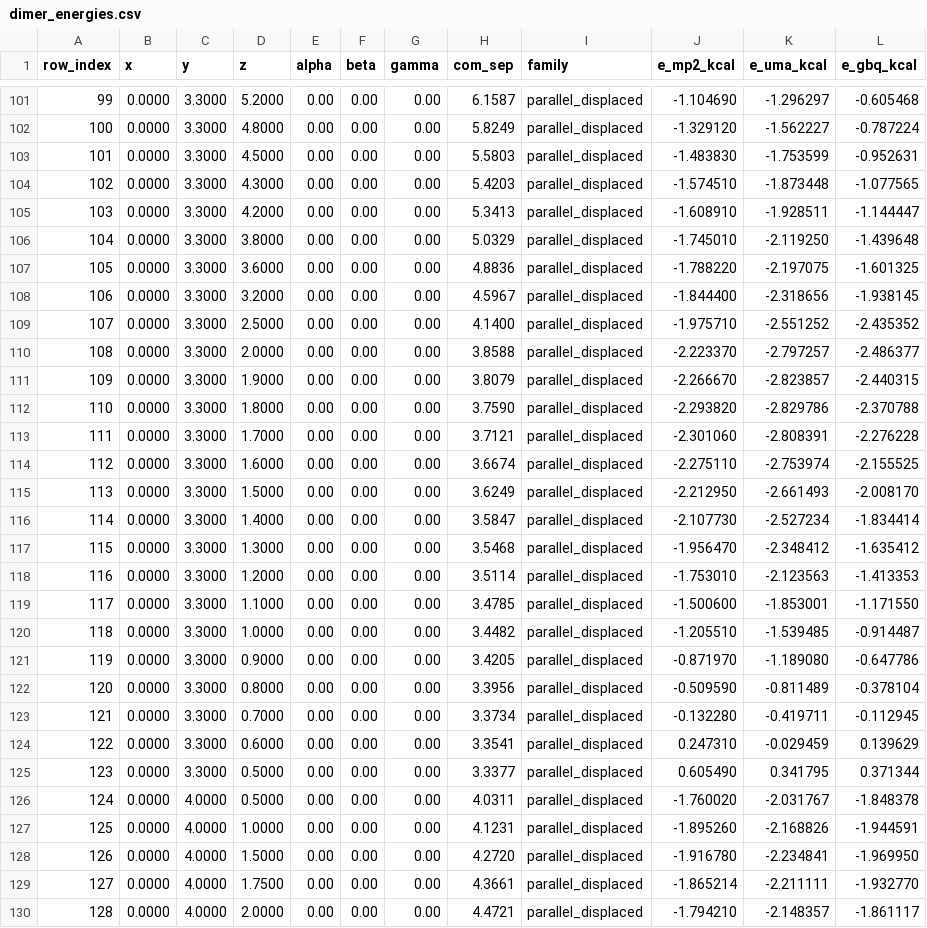
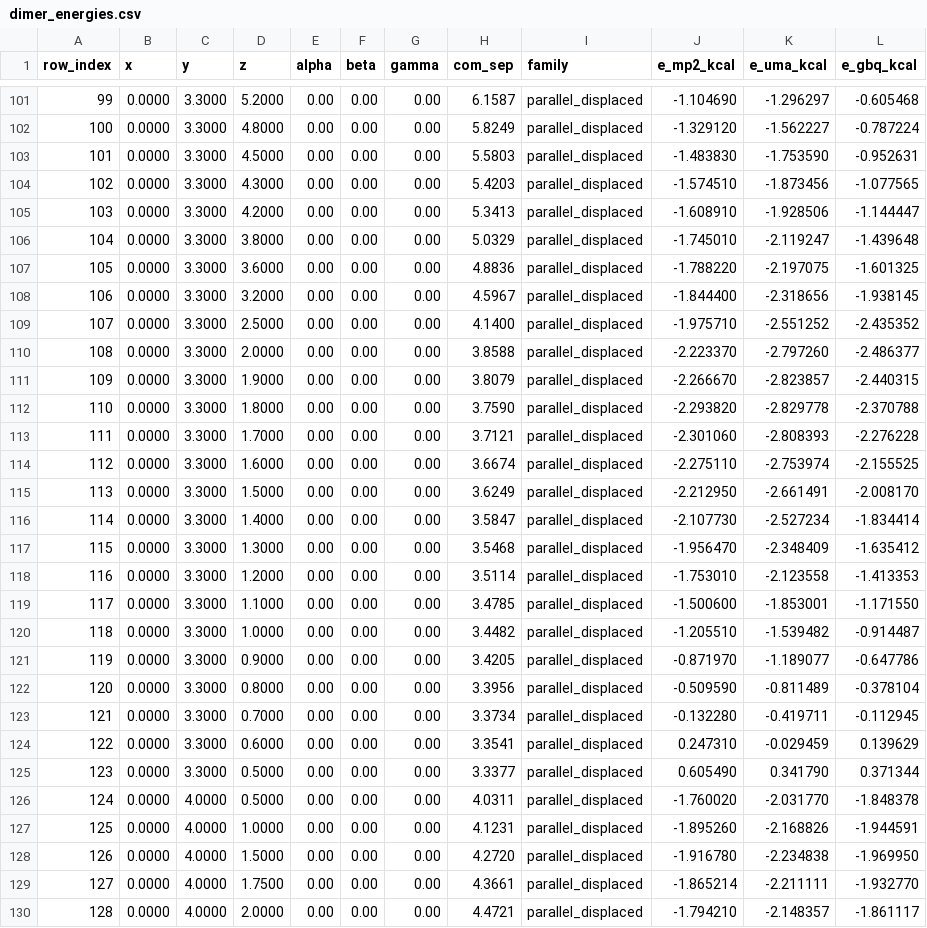
Before and after one commit to ortengren/as_mc, a CSV file: data/uma_dimers/dimer_energies.csv, drawn as a sheet; only a part is shown, gaps mark what is left out; the diff covers the shown part only.

```diff
--- a/data/uma_dimers/dimer_energies.csv
+++ b/data/uma_dimers/dimer_energies.csv
@@ -102,6 +102,6 @@ row_index,x,y,z,alpha,beta,gamma,com_sep,family,e_mp2_kcal,e_uma_kcal,e_gbq_kcal
 100,0.0000,3.3000,4.8000,0.00,0.00,0.00,5.8249,parallel_displaced,-1.329120,-1.562227,-0.787224
-101,0.0000,3.3000,4.5000,0.00,0.00,0.00,5.5803,parallel_displaced,-1.483830,-1.753599,-0.952631
-102,0.0000,3.3000,4.3000,0.00,0.00,0.00,5.4203,parallel_displaced,-1.574510,-1.873448,-1.077565
-103,0.0000,3.3000,4.2000,0.00,0.00,0.00,5.3413,parallel_displaced,-1.608910,-1.928511,-1.144447
-104,0.0000,3.3000,3.8000,0.00,0.00,0.00,5.0329,parallel_displaced,-1.745010,-2.119250,-1.439648
+101,0.0000,3.3000,4.5000,0.00,0.00,0.00,5.5803,parallel_displaced,-1.483830,-1.753590,-0.952631
+102,0.0000,3.3000,4.3000,0.00,0.00,0.00,5.4203,parallel_displaced,-1.574510,-1.873456,-1.077565
+103,0.0000,3.3000,4.2000,0.00,0.00,0.00,5.3413,parallel_displaced,-1.608910,-1.928506,-1.144447
+104,0.0000,3.3000,3.8000,0.00,0.00,0.00,5.0329,parallel_displaced,-1.745010,-2.119247,-1.439648
 105,0.0000,3.3000,3.6000,0.00,0.00,0.00,4.8836,parallel_displaced,-1.788220,-2.197075,-1.601325
@@ -109,14 +109,14 @@ row_index,x,y,z,alpha,beta,gamma,com_sep,family,e_mp2_kcal,e_uma_kcal,e_gbq_kcal
 107,0.0000,3.3000,2.5000,0.00,0.00,0.00,4.1400,parallel_displaced,-1.975710,-2.551252,-2.435352
-108,0.0000,3.3000,2.0000,0.00,0.00,0.00,3.8588,parallel_displaced,-2.223370,-2.797257,-2.486377
+108,0.0000,3.3000,2.0000,0.00,0.00,0.00,3.8588,parallel_displaced,-2.223370,-2.797260,-2.486377
 109,0.0000,3.3000,1.9000,0.00,0.00,0.00,3.8079,parallel_displaced,-2.266670,-2.823857,-2.440315
-110,0.0000,3.3000,1.8000,0.00,0.00,0.00,3.7590,parallel_displaced,-2.293820,-2.829786,-2.370788
-111,0.0000,3.3000,1.7000,0.00,0.00,0.00,3.7121,parallel_displaced,-2.301060,-2.808391,-2.276228
+110,0.0000,3.3000,1.8000,0.00,0.00,0.00,3.7590,parallel_displaced,-2.293820,-2.829778,-2.370788
+111,0.0000,3.3000,1.7000,0.00,0.00,0.00,3.7121,parallel_displaced,-2.301060,-2.808393,-2.276228
 112,0.0000,3.3000,1.6000,0.00,0.00,0.00,3.6674,parallel_displaced,-2.275110,-2.753974,-2.155525
-113,0.0000,3.3000,1.5000,0.00,0.00,0.00,3.6249,parallel_displaced,-2.212950,-2.661493,-2.008170
+113,0.0000,3.3000,1.5000,0.00,0.00,0.00,3.6249,parallel_displaced,-2.212950,-2.661491,-2.008170
 114,0.0000,3.3000,1.4000,0.00,0.00,0.00,3.5847,parallel_displaced,-2.107730,-2.527234,-1.834414
-115,0.0000,3.3000,1.3000,0.00,0.00,0.00,3.5468,parallel_displaced,-1.956470,-2.348412,-1.635412
-116,0.0000,3.3000,1.2000,0.00,0.00,0.00,3.5114,parallel_displaced,-1.753010,-2.123563,-1.413353
+115,0.0000,3.3000,1.3000,0.00,0.00,0.00,3.5468,parallel_displaced,-1.956470,-2.348409,-1.635412
+116,0.0000,3.3000,1.2000,0.00,0.00,0.00,3.5114,parallel_displaced,-1.753010,-2.123558,-1.413353
 117,0.0000,3.3000,1.1000,0.00,0.00,0.00,3.4785,parallel_displaced,-1.500600,-1.853001,-1.171550
-118,0.0000,3.3000,1.0000,0.00,0.00,0.00,3.4482,parallel_displaced,-1.205510,-1.539485,-0.914487
-119,0.0000,3.3000,0.9000,0.00,0.00,0.00,3.4205,parallel_displaced,-0.871970,-1.189080,-0.647786
+118,0.0000,3.3000,1.0000,0.00,0.00,0.00,3.4482,parallel_displaced,-1.205510,-1.539482,-0.914487
+119,0.0000,3.3000,0.9000,0.00,0.00,0.00,3.4205,parallel_displaced,-0.871970,-1.189077,-0.647786
 120,0.0000,3.3000,0.8000,0.00,0.00,0.00,3.3956,parallel_displaced,-0.509590,-0.811489,-0.378104
@@ -124,6 +124,6 @@ row_index,x,y,z,alpha,beta,gamma,com_sep,family,e_mp2_kcal,e_uma_kcal,e_gbq_kcal
 122,0.0000,3.3000,0.6000,0.00,0.00,0.00,3.3541,parallel_displaced,0.247310,-0.029459,0.139629
-123,0.0000,3.3000,0.5000,0.00,0.00,0.00,3.3377,parallel_displaced,0.605490,0.341795,0.371344
-124,0.0000,4.0000,0.5000,0.00,0.00,0.00,4.0311,parallel_displaced,-1.760020,-2.031767,-1.848378
+123,0.0000,3.3000,0.5000,0.00,0.00,0.00,3.3377,parallel_displaced,0.605490,0.341790,0.371344
+124,0.0000,4.0000,0.5000,0.00,0.00,0.00,4.0311,parallel_displaced,-1.760020,-2.031770,-1.848378
 125,0.0000,4.0000,1.0000,0.00,0.00,0.00,4.1231,parallel_displaced,-1.895260,-2.168826,-1.944591
-126,0.0000,4.0000,1.5000,0.00,0.00,0.00,4.2720,parallel_displaced,-1.916780,-2.234841,-1.969950
+126,0.0000,4.0000,1.5000,0.00,0.00,0.00,4.2720,parallel_displaced,-1.916780,-2.234838,-1.969950
 127,0.0000,4.0000,1.7500,0.00,0.00,0.00,4.3661,parallel_displaced,-1.865214,-2.211111,-1.932770
```
Also changed, not shown: 94 edited cells elsewhere in this file, data/uma_dimers/family_curves.csv, 6 other files.
